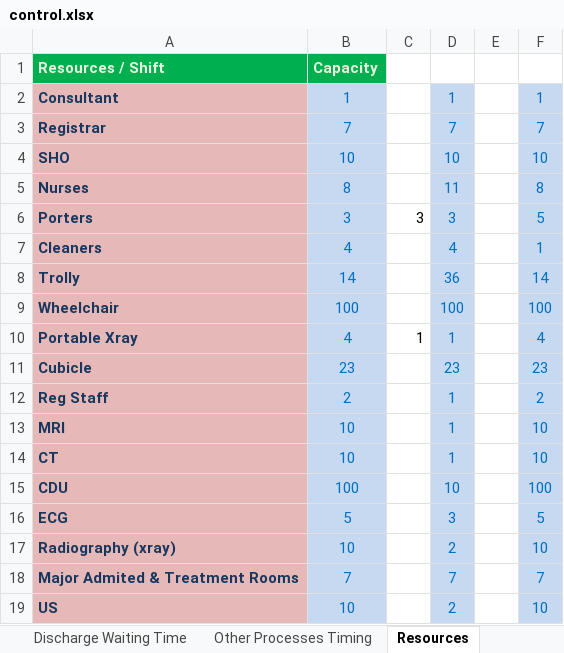
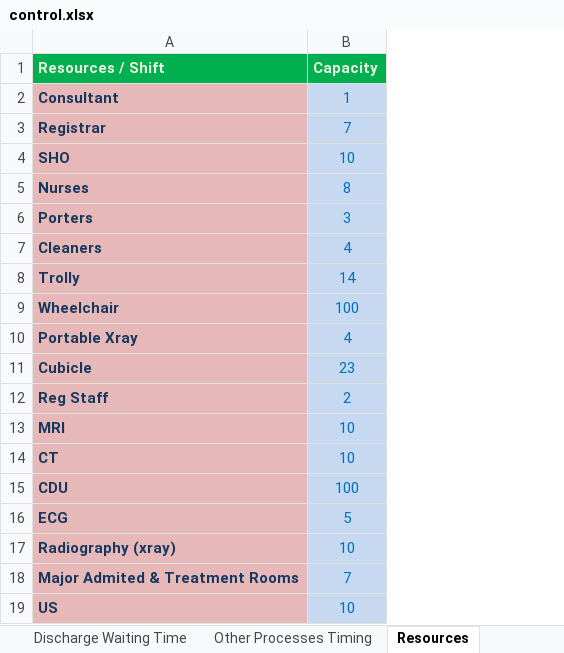
Before and after one commit to hebahabib/Tallaght-Project, an Excel workbook: Tallaght Tallght Model_Original/control.xlsx, sheet Resources, drawn as a sheet; values as stored, in another font and other column widths than the file's, no borders; the diff names each change by its address in the sheet, - before the commit and + after, or states it on an @@ line.

```diff
--- a/Tallaght Tallght Model_Original/control.xlsx (sheet Resources)
+++ b/Tallaght Tallght Model_Original/control.xlsx (sheet Resources)
-column C, rows 6-10: 3 |  |  |  | 1
-column D, rows 2-19: 1 | 7 | 10 | 11 | 3 | 4 | 36 | 100 | 1 | 23 | 1 | 1 | 1 | 10 | 3 | 2 | 7 | 2
-column E, empty
-column F, rows 2-19: 1 | 7 | 10 | 8 | 5 | 1 | 14 | 100 | 4 | 23 | 2 | 10 | 10 | 100 | 5 | 10 | 7 | 10
```
Also changed, not shown: other sheet tabs, 2 other files.
